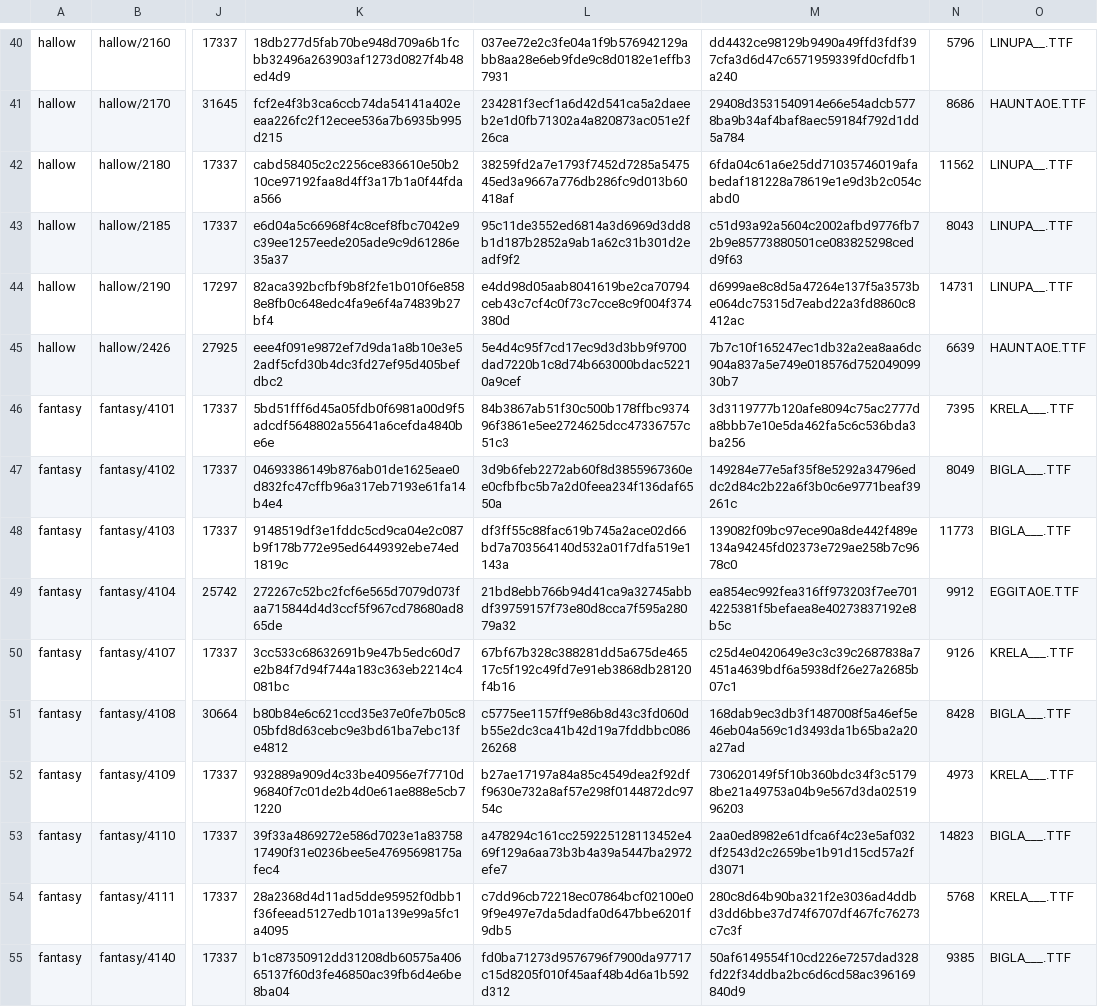
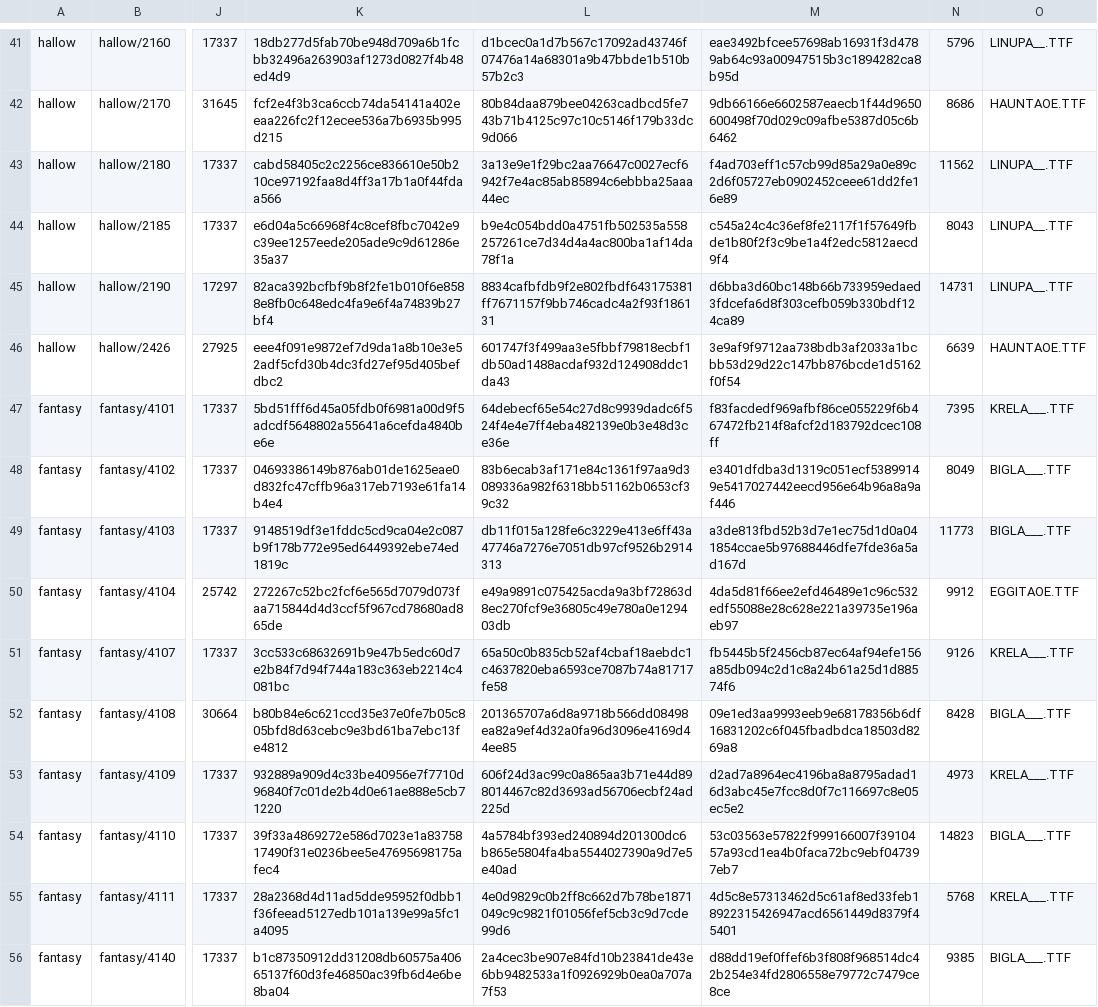
Before and after one commit to meneerkrabs/OpenTPW, a TSV file: source/OpenTPW.Tests/Font/sign-hash-baseline-v0713-dc3b1aef.tsv, drawn as a sheet; only a part is shown, gaps mark what is left out; addresses are those after the commit; the diff covers the shown part only; the diff names each change by its address in the sheet, - before the commit and + after, or states it on an @@ line.

```diff
--- a/source/OpenTPW.Tests/Font/sign-hash-baseline-v0713-dc3b1aef.tsv
+++ b/source/OpenTPW.Tests/Font/sign-hash-baseline-v0713-dc3b1aef.tsv
-L41: 037ee72e2c3fe04a1f9b576942129abb8aa28e6eb9fde9c8d0182e1effb37931
+L41: d1bcec0a1d7b567c17092ad43746f07476a14a68301a9b47bbde1b510b57b2c3
-M41: dd4432ce98129b9490a49ffd3fdf397cfa3d6d47c6571959339fd0cfdfb1a240
+M41: eae3492bfcee57698ab16931f3d4789ab64c93a00947515b3c1894282ca8b95d
-L42: 234281f3ecf1a6d42d541ca5a2daeeb2e1d0fb71302a4a820873ac051e2f26ca
+L42: 80b84daa879bee04263cadbcd5fe743b71b4125c97c10c5146f179b33dc9d066
-M42: 29408d3531540914e66e54adcb5778ba9b34af4baf8aec59184f792d1dd5a784
+M42: 9db66166e6602587eaecb1f44d9650600498f70d029c09afbe5387d05c6b6462
-L43: 38259fd2a7e1793f7452d7285a547545ed3a9667a776db286fc9d013b60418af
+L43: 3a13e9e1f29bc2aa76647c0027ecf6942f7e4ac85ab85894c6ebbba25aaa44ec
-M43: 6fda04c61a6e25dd71035746019afabedaf181228a78619e1e9d3b2c054cabd0
+M43: f4ad703eff1c57cb99d85a29a0e89c2d6f05727eb0902452ceee61dd2fe16e89
-L44: 95c11de3552ed6814a3d6969d3dd8b1d187b2852a9ab1a62c31b301d2eadf9f2
+L44: b9e4c054bdd0a4751fb502535a558257261ce7d34d4a4ac800ba1af14da78f1a
-M44: c51d93a92a5604c2002afbd9776fb72b9e85773880501ce083825298cedd9f63
+M44: c545a24c4c36ef8fe2117f1f57649fbde1b80f2f3c9be1a4f2edc5812aecd9f4
-L45: e4dd98d05aab8041619be2ca70794ceb43c7cf4c0f73c7cce8c9f004f374380d
+L45: 8834cafbfdb9f2e802fbdf643175381ff7671157f9bb746cadc4a2f93f186131
-M45: d6999ae8c8d5a47264e137f5a3573be064dc75315d7eabd22a3fd8860c8412ac
+M45: d6bba3d60bc148b66b733959edaed3fdcefa6d8f303cefb059b330bdf124ca89
-L46: 5e4d4c95f7cd17ec9d3d3bb9f9700dad7220b1c8d74b663000bdac52210a9cef
+L46: 601747f3f499aa3e5fbbf79818ecbf1db50ad1488acdaf932d124908ddc1da43
-M46: 7b7c10f165247ec1db32a2ea8aa6dc904a837a5e749e018576d75204909930b7
+M46: 3e9af9f9712aa738bdb3af2033a1bcbb53d29d22c147bb876bcde1d5162f0f54
-L47: 84b3867ab51f30c500b178ffbc937496f3861e5ee2724625dcc47336757c51c3
+L47: 64debecf65e54c27d8c9939dadc6f524f4e4e7ff4eba482139e0b3e48d3ce36e
-M47: 3d3119777b120afe8094c75ac2777da8bbb7e10e5da462fa5c6c536bda3ba256
+M47: f83facdedf969afbf86ce055229f6b467472fb214f8afcf2d183792dcec108ff
-L48: 3d9b6feb2272ab60f8d3855967360ee0cfbfbc5b7a2d0feea234f136daf6550a
+L48: 83b6ecab3af171e84c1361f97aa9d3089336a982f6318bb51162b0653cf39c32
-M48: 149284e77e5af35f8e5292a34796eddc2d84c2b22a6f3b0c6e9771beaf39261c
+M48: e3401dfdba3d1319c051ecf53899149e5417027442eecd956e64b96a8a9af446
-L49: df3ff55c88fac619b745a2ace02d66bd7a703564140d532a01f7dfa519e1143a
+L49: db11f015a128fe6c3229e413e6ff43a47746a7276e7051db97cf9526b2914313
-M49: 139082f09bc97ece90a8de442f489e134a94245fd02373e729ae258b7c9678c0
+M49: a3de813fbd52b3d7e1ec75d1d0a041854ccae5b97688446dfe7fde36a5ad167d
-L50: 21bd8ebb766b94d41ca9a32745abbdf39759157f73e80d8cca7f595a28079a32
+L50: e49a9891c075425acda9a3bf72863d8ec270fcf9e36805c49e780a0e129403db
-M50: ea854ec992fea316ff973203f7ee7014225381f5befaea8e40273837192e8b5c
+M50: 4da5d81f66ee2efd46489e1c96c532edf55088e28c628e221a39735e196aeb97
-L51: 67bf67b328c388281dd5a675de46517c5f192c49fd7e91eb3868db28120f4b16
+L51: 65a50c0b835cb52af4cbaf18aebdc1c4637820eba6593ce7087b74a81717fe58
-M51: c25d4e0420649e3c3c39c2687838a7451a4639bdf6a5938df26e27a2685b07c1
+M51: fb5445b5f2456cb87ec64af94efe156a85db094c2d1c8a24b61a25d1d88574f6
-L52: c5775ee1157ff9e86b8d43c3fd060db55e2dc3ca41b42d19a7fddbbc08626268
+L52: 201365707a6d8a9718b566dd08498ea82a9ef4d32a0fa96d3096e4169d44ee85
-M52: 168dab9ec3db3f1487008f5a46ef5e46eb04a569c1d3493da1b65ba2a20a27ad
+M52: 09e1ed3aa9993eeb9e68178356b6df16831202c6f045fbadbdca18503d8269a8
-L53: b27ae17197a84a85c4549dea2f92dff9630e732a8af57e298f0144872dc9754c
+L53: 606f24d3ac99c0a865aa3b71e44d898014467c82d3693ad56706ecbf24ad225d
-M53: 730620149f5f10b360bdc34f3c51798be21a49753a04b9e567d3da0251996203
+M53: d2ad7a8964ec4196ba8a8795adad16d3abc45e7fcc8d0f7c116697c8e05ec5e2
-L54: a478294c161cc259225128113452e469f129a6aa73b3b4a39a5447ba2972efe7
+L54: 4a5784bf393ed240894d201300dc6b865e5804fa4ba5544027390a9d7e5e40ad
-M54: 2aa0ed8982e61dfca6f4c23e5af032df2543d2c2659be1b91d15cd57a2fd3071
+M54: 53c03563e57822f999166007f3910457a93cd1ea4b0faca72bc9ebf047397eb7
-L55: c7dd96cb72218ec07864bcf02100e09f9e497e7da5dadfa0d647bbe6201f9db5
+L55: 4e0d9829c0b2ff8c662d7b78be1871049c9c9821f01056fef5cb3c9d7cde99d6
-M55: 280c8d64b90ba321f2e3036ad4ddbd3dd6bbe37d74f6707df467fc76273c7c3f
+M55: 4d5c8e57313462d5c61af8ed33feb18922315426947acd6561449d8379f45401
-L56: fd0ba71273d9576796f7900da97717c15d8205f010f45aaf48b4d6a1b592d312
+L56: 2a4cec3be907e84fd10b23841de43e6bb9482533a1f0926929b0ea0a707a7f53
-M56: 50af6149554f10cd226e7257dad328fd22f34ddba2bc6d6cd58ac396169840d9
+M56: d88dd19ef0ffef6b3f808f968514dc42b254e34fd2806558e79772c7479ce8ce
```
Also changed, not shown: 1 added row and 116 edited cells elsewhere in this file, 7 other files.
